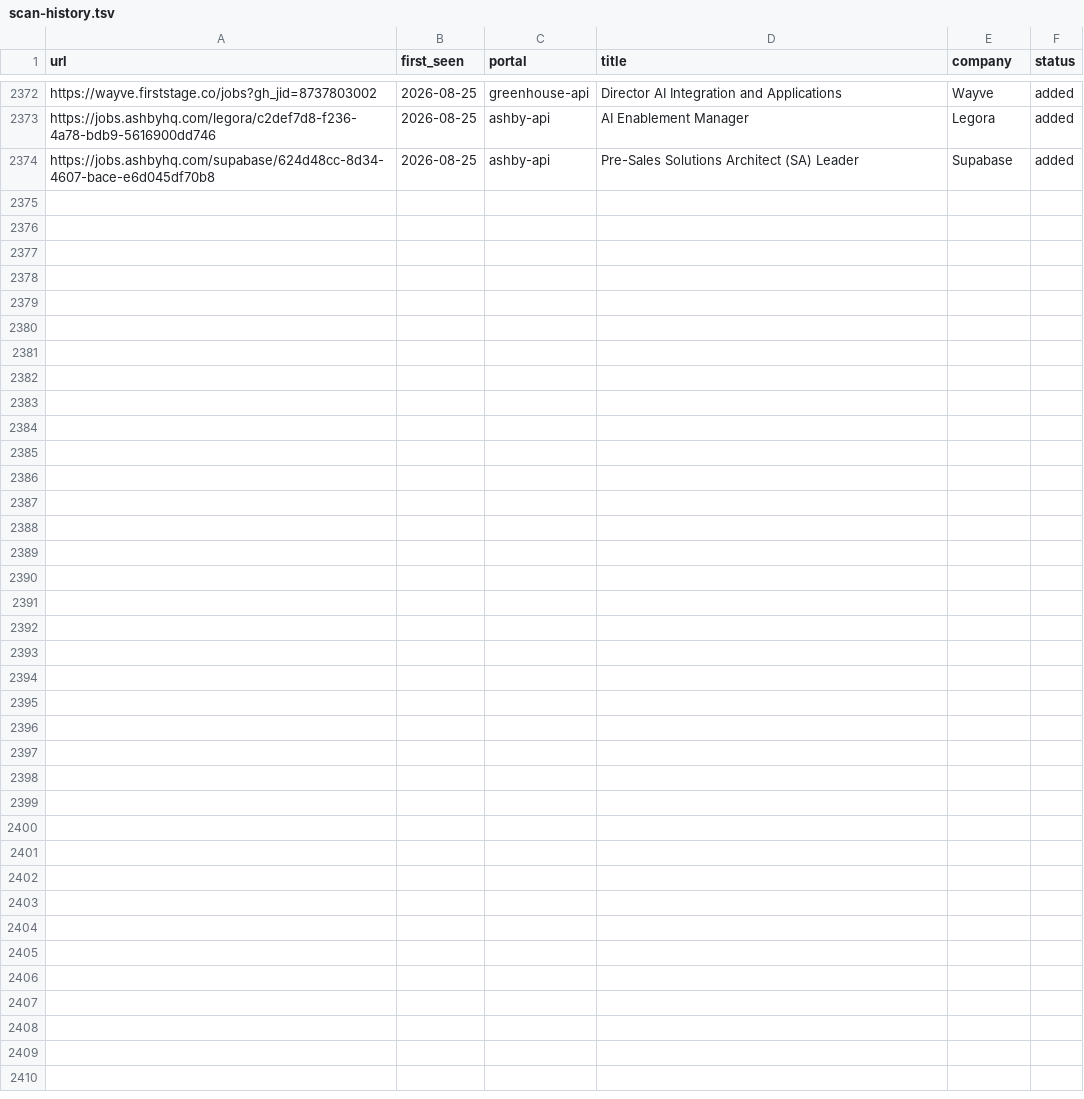
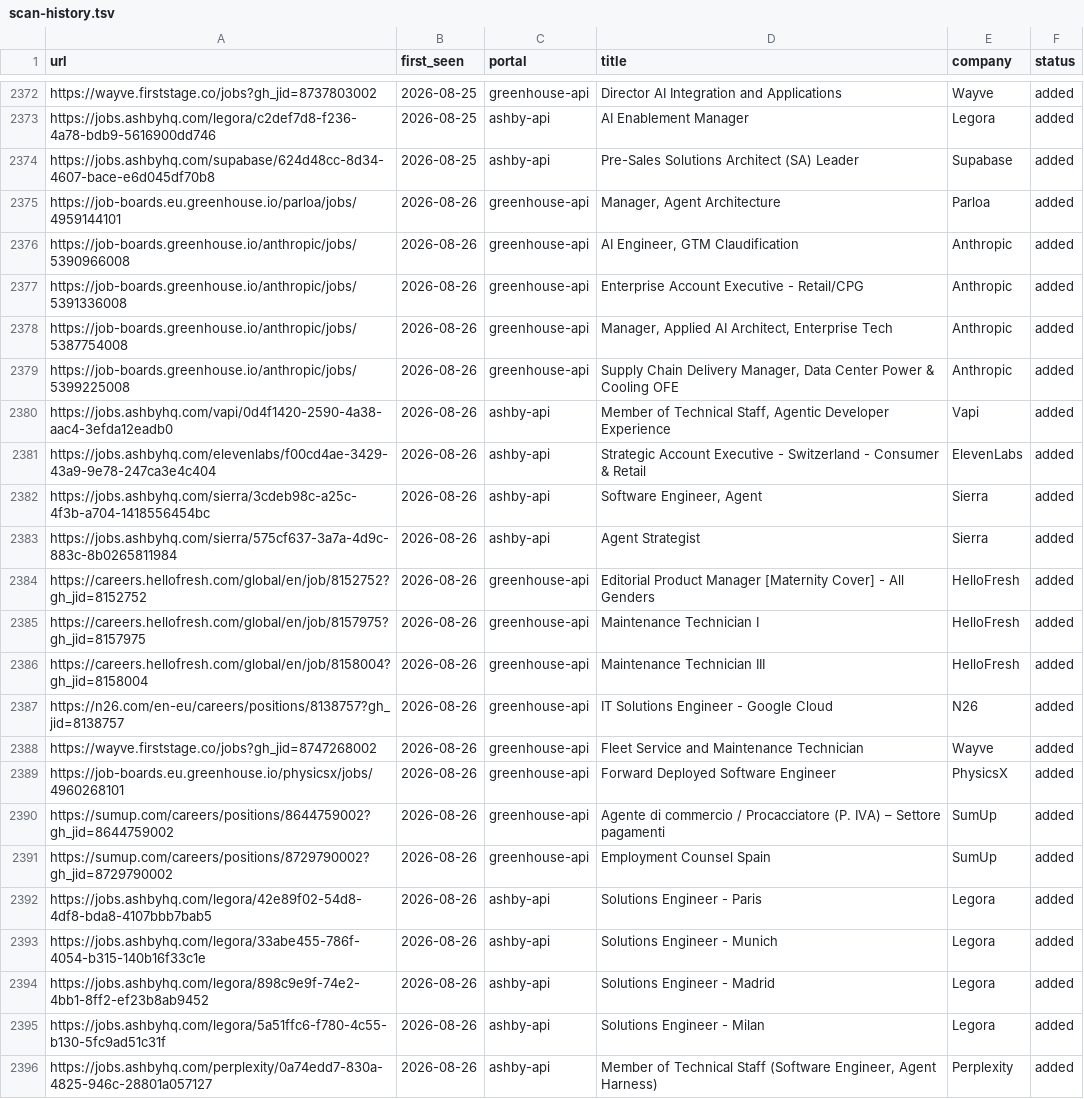
Before and after one commit to drapala/career-ops, a TSV file: data/scan-history.tsv, drawn as a sheet; only a part is shown, gaps mark what is left out; the diff names each change by its address in the sheet, - before the commit and + after, or states it on an @@ line.

```diff
--- a/data/scan-history.tsv
+++ b/data/scan-history.tsv
+row 2375: https://job-boards.eu.greenhouse.io/parloa/jobs/4959144101 | 2026-08-26 | greenhouse-api | Manager, Agent Architecture | Parloa | added
+row 2376: https://job-boards.greenhouse.io/anthropic/jobs/5390966008 | 2026-08-26 | greenhouse-api | AI Engineer, GTM Claudification | Anthropic | added
+row 2377: https://job-boards.greenhouse.io/anthropic/jobs/5391336008 | 2026-08-26 | greenhouse-api | Enterprise Account Executive - Retail/CPG | Anthropic | added
+row 2378: https://job-boards.greenhouse.io/anthropic/jobs/5387754008 | 2026-08-26 | greenhouse-api | Manager, Applied AI Architect, Enterprise Tech | Anthropic | added
+row 2379: https://job-boards.greenhouse.io/anthropic/jobs/5399225008 | 2026-08-26 | greenhouse-api | Supply Chain Delivery Manager, Data Center Power & Cooling OFE | Anthropic | added
+row 2380: https://jobs.ashbyhq.com/vapi/0d4f1420-2590-4a38-aac4-3efda12eadb0 | 2026-08-26 | ashby-api | Member of Technical Staff, Agentic Developer Experience | Vapi | added
+row 2381: https://jobs.ashbyhq.com/elevenlabs/f00cd4ae-3429-43a9-9e78-247ca3e4c404 | 2026-08-26 | ashby-api | Strategic Account Executive - Switzerland - Consumer & Retail | ElevenLabs | added
+row 2382: https://jobs.ashbyhq.com/sierra/3cdeb98c-a25c-4f3b-a704-1418556454bc | 2026-08-26 | ashby-api | Software Engineer, Agent | Sierra | added
+row 2383: https://jobs.ashbyhq.com/sierra/575cf637-3a7a-4d9c-883c-8b0265811984 | 2026-08-26 | ashby-api | Agent Strategist | Sierra | added
+row 2384: https://careers.hellofresh.com/global/en/job/8152752?gh_jid=8152752 | 2026-08-26 | greenhouse-api | Editorial Product Manager [Maternity Cover] - All Genders | HelloFresh | added
+row 2385: https://careers.hellofresh.com/global/en/job/8157975?gh_jid=8157975 | 2026-08-26 | greenhouse-api | Maintenance Technician I | HelloFresh | added
+row 2386: https://careers.hellofresh.com/global/en/job/8158004?gh_jid=8158004 | 2026-08-26 | greenhouse-api | Maintenance Technician III | HelloFresh | added
+row 2387: https://n26.com/en-eu/careers/positions/8138757?gh_jid=8138757 | 2026-08-26 | greenhouse-api | IT Solutions Engineer - Google Cloud | N26 | added
+row 2388: https://wayve.firststage.co/jobs?gh_jid=8747268002 | 2026-08-26 | greenhouse-api | Fleet Service and Maintenance Technician | Wayve | added
+row 2389: https://job-boards.eu.greenhouse.io/physicsx/jobs/4960268101 | 2026-08-26 | greenhouse-api | Forward Deployed Software Engineer | PhysicsX | added
+row 2390: https://sumup.com/careers/positions/8644759002?gh_jid=8644759002 | 2026-08-26 | greenhouse-api | Agente di commercio / Procacciatore (P. IVA) – Settore pagamenti | SumUp | added
+row 2391: https://sumup.com/careers/positions/8729790002?gh_jid=8729790002 | 2026-08-26 | greenhouse-api | Employment Counsel Spain | SumUp | added
+row 2392: https://jobs.ashbyhq.com/legora/42e89f02-54d8-4df8-bda8-4107bbb7bab5 | 2026-08-26 | ashby-api | Solutions Engineer - Paris | Legora | added
+row 2393: https://jobs.ashbyhq.com/legora/33abe455-786f-4054-b315-140b16f33c1e | 2026-08-26 | ashby-api | Solutions Engineer - Munich | Legora | added
+row 2394: https://jobs.ashbyhq.com/legora/898c9e9f-74e2-4bb1-8ff2-ef23b8ab9452 | 2026-08-26 | ashby-api | Solutions Engineer - Madrid | Legora | added
+row 2395: https://jobs.ashbyhq.com/legora/5a51ffc6-f780-4c55-b130-5fc9ad51c31f | 2026-08-26 | ashby-api | Solutions Engineer - Milan | Legora | added
+row 2396: https://jobs.ashbyhq.com/perplexity/0a74edd7-830a-4825-946c-28801a057127 | 2026-08-26 | ashby-api | Member of Technical Staff (Software Engineer, Agent Harness) | Perplexity | added
```
Also changed, not shown: 1 other file.
